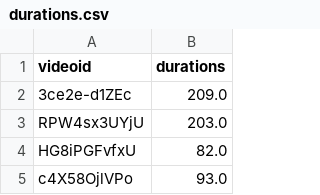
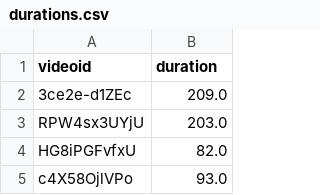
Before and after one commit to PardoAlejo/VGGSoundFeatures, a CSV file: data/durations.csv, drawn as a sheet; only a part is shown.

Commit message:
duration

```diff
--- a/data/durations.csv
+++ b/data/durations.csv
@@ -1,2 +1,2 @@
-videoid,durations
+videoid,duration
 3ce2e-d1ZEc,209.0
```
Also changed, not shown: 2 other files.
